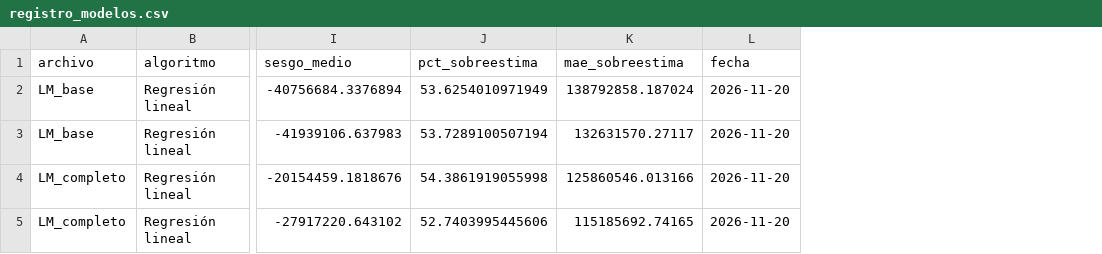
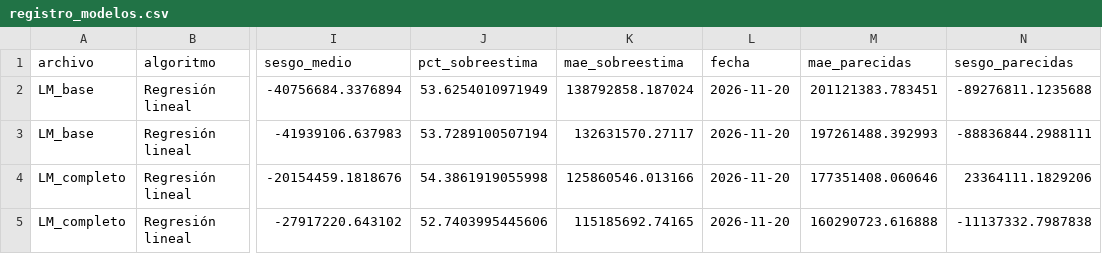
Before and after one commit to valentinaverar/BDML-PS3, a CSV file: 02_outputs/tables/registro_modelos.csv, drawn as a sheet; only a part is shown, gaps mark what is left out; the diff names each change by its address in the sheet, - before the commit and + after, or states it on an @@ line.

Commit message:
MAE en las propiedades parecidas a Chapinero

```diff
--- a/02_outputs/tables/registro_modelos.csv
+++ b/02_outputs/tables/registro_modelos.csv
+column M (mae_parecidas), rows 2-5: 201121383.783451 | 197261488.392993 | 177351408.060646 | 160290723.616888
+column N (sesgo_parecidas), rows 2-5: -89276811.1235688 | -88836844.2988111 | 23364111.1829206 | -11137332.7987838
```
Also changed, not shown: 2 other files.
